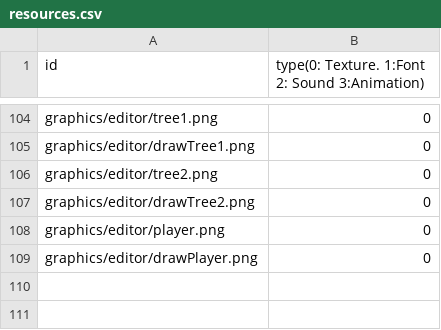
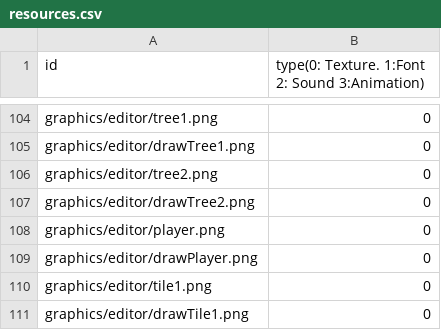
Before and after one commit to sesbat/Titanic, a CSV file: Island-bin/config/resources.csv, drawn as a sheet; only a part is shown, gaps mark what is left out; the diff names each change by its address in the sheet, - before the commit and + after, or states it on an @@ line.

```diff
--- a/Island-bin/config/resources.csv
+++ b/Island-bin/config/resources.csv
+row 110: graphics/editor/tile1.png | 0
+row 111: graphics/editor/drawTile1.png | 0
```
Also changed, not shown: 4 other files.
